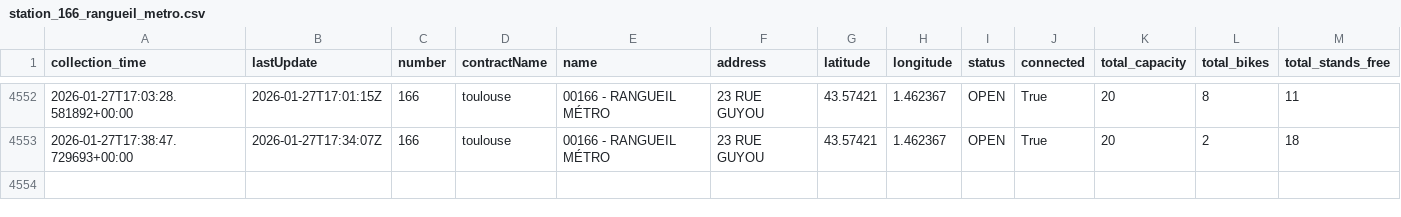
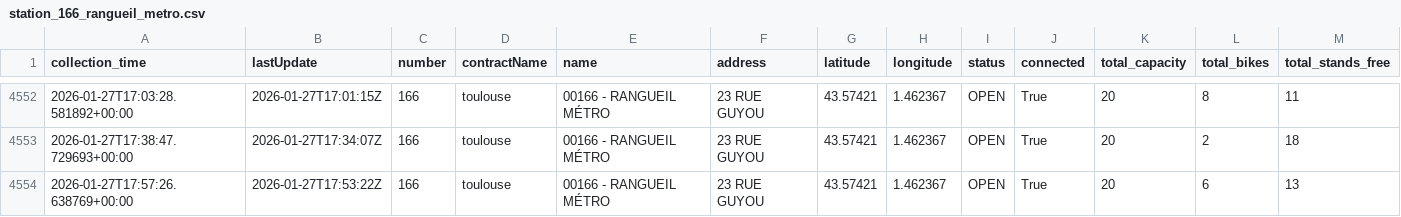
Before and after one commit to amelie-monzie/toulouse-bikes-timeseries, a CSV file: data/dynamic/station_166_rangueil_metro.csv, drawn as a sheet; only a part is shown, gaps mark what is left out; rows hold the shown columns only; the diff names each change by its address in the sheet, - before the commit and + after, or states it on an @@ line.

```diff
--- a/data/dynamic/station_166_rangueil_metro.csv
+++ b/data/dynamic/station_166_rangueil_metro.csv
+row 4554: 2026-01-27T17:57:26.638769+00:00 | 2026-01-27T17:53:22Z | 166 | toulouse | 00166 - RANGUEIL MÉTRO | 23 RUE GUYOU | 43.57421 | 1.462367 | OPEN | True | 20 | 6 | 13
```
